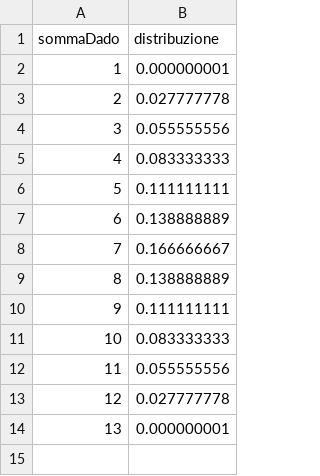
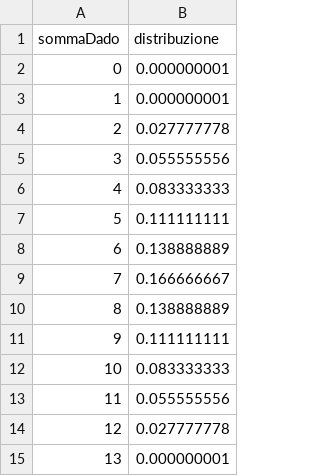
Before and after one commit to NIKFIORE/bigData, a CSV file: sommaDado,distribuzione.csv, drawn as a sheet.

Commit message:
Update sommaDado,distribuzione.csv

```diff
--- a/sommaDado,distribuzione.csv
+++ b/sommaDado,distribuzione.csv
@@ -1,2 +1,3 @@
 sommaDado,distribuzione
+0,0.000000001
 1,0.000000001
```
